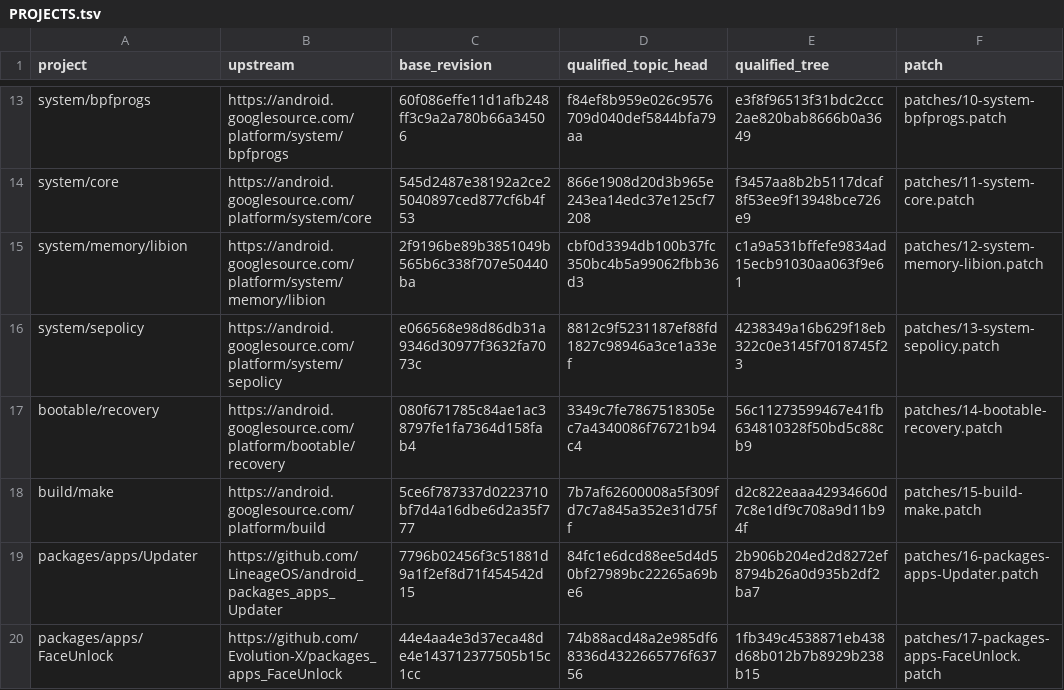
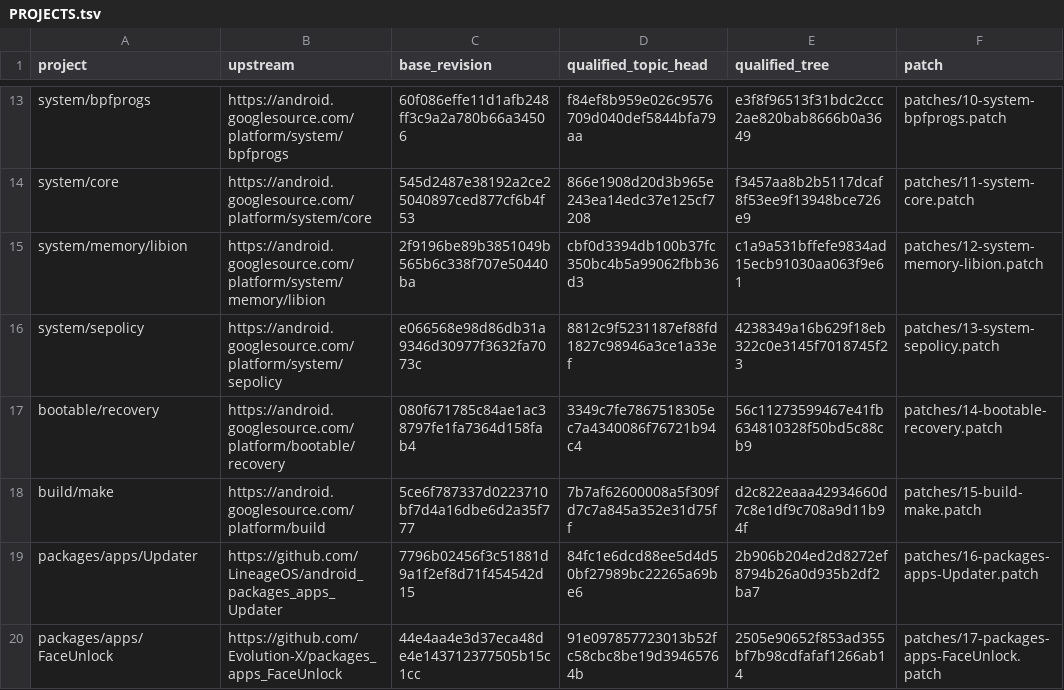
Before and after one commit to error311/purepixel17-tb132fu-platform, a TSV file: PROJECTS.tsv, drawn as a sheet; only a part is shown, gaps mark what is left out.

Commit message:
patches: preserve face enrollment daynight theme

```diff
--- a/PROJECTS.tsv
+++ b/PROJECTS.tsv
@@ -19,2 +19,2 @@ build/make	https://android.googlesource.com/platform/build	5ce6f787337d0223710bf
 packages/apps/Updater	https://github.com/LineageOS/android_packages_apps_Updater	7796b02456f3c51881d9a1f2ef8d71f454542d15	84fc1e6dcd88ee5d4d50bf27989bc22265a69be6	2b906b204ed2d8272ef8794b26a0d935b2df2ba7	patches/16-packages-apps-Updater.patch
-packages/apps/FaceUnlock	https://github.com/Evolution-X/packages_apps_FaceUnlock	44e4aa4e3d37eca48de4e143712377505b15c1cc	74b88acd48a2e985df68336d4322665776f63756	1fb349c4538871eb438d68b012b7b8929b238b15	patches/17-packages-apps-FaceUnlock.patch
+packages/apps/FaceUnlock	https://github.com/Evolution-X/packages_apps_FaceUnlock	44e4aa4e3d37eca48de4e143712377505b15c1cc	91e097857723013b52fc58cbc8be19d39465764b	2505e90652f853ad355bf7b98cdfafaf1266ab14	patches/17-packages-apps-FaceUnlock.patch
```
Also changed, not shown: 2 other files.
